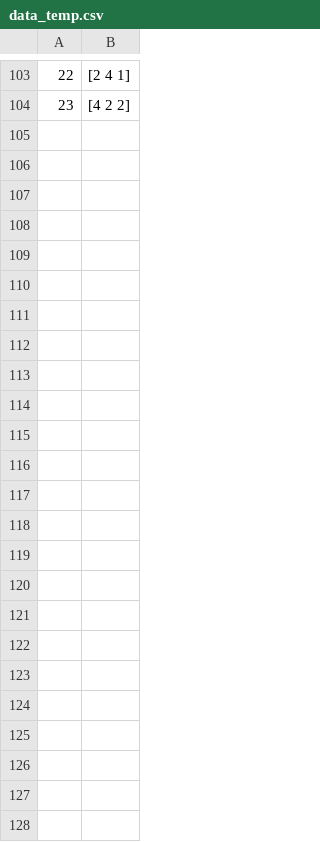
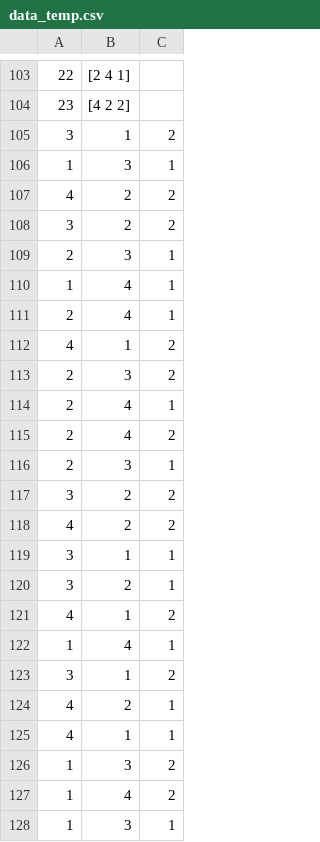
Before and after one commit to tombeesley/Cont_Sac, a CSV file: SAC09/Exp Program/DATA/data_temp.csv, drawn as a sheet; only a part is shown, gaps mark what is left out; the diff names each change by its address in the sheet, - before the commit and + after, or states it on an @@ line.

```diff
--- a/SAC09/Exp Program/DATA/data_temp.csv
+++ b/SAC09/Exp Program/DATA/data_temp.csv
+column C, empty
+row 105: 3 | 1 | 2
+row 106: 1 | 3 | 1
+row 107: 4 | 2 | 2
+row 108: 3 | 2 | 2
+row 109: 2 | 3 | 1
+row 110: 1 | 4 | 1
+row 111: 2 | 4 | 1
+row 112: 4 | 1 | 2
+row 113: 2 | 3 | 2
+row 114: 2 | 4 | 1
+row 115: 2 | 4 | 2
+row 116: 2 | 3 | 1
+row 117: 3 | 2 | 2
+row 118: 4 | 2 | 2
+row 119: 3 | 1 | 1
+row 120: 3 | 2 | 1
+row 121: 4 | 1 | 2
+row 122: 1 | 4 | 1
+row 123: 3 | 1 | 2
+row 124: 4 | 2 | 1
+row 125: 4 | 1 | 1
+row 126: 1 | 3 | 2
+row 127: 1 | 4 | 2
+row 128: 1 | 3 | 1
```
Also changed, not shown: 2 other files.
